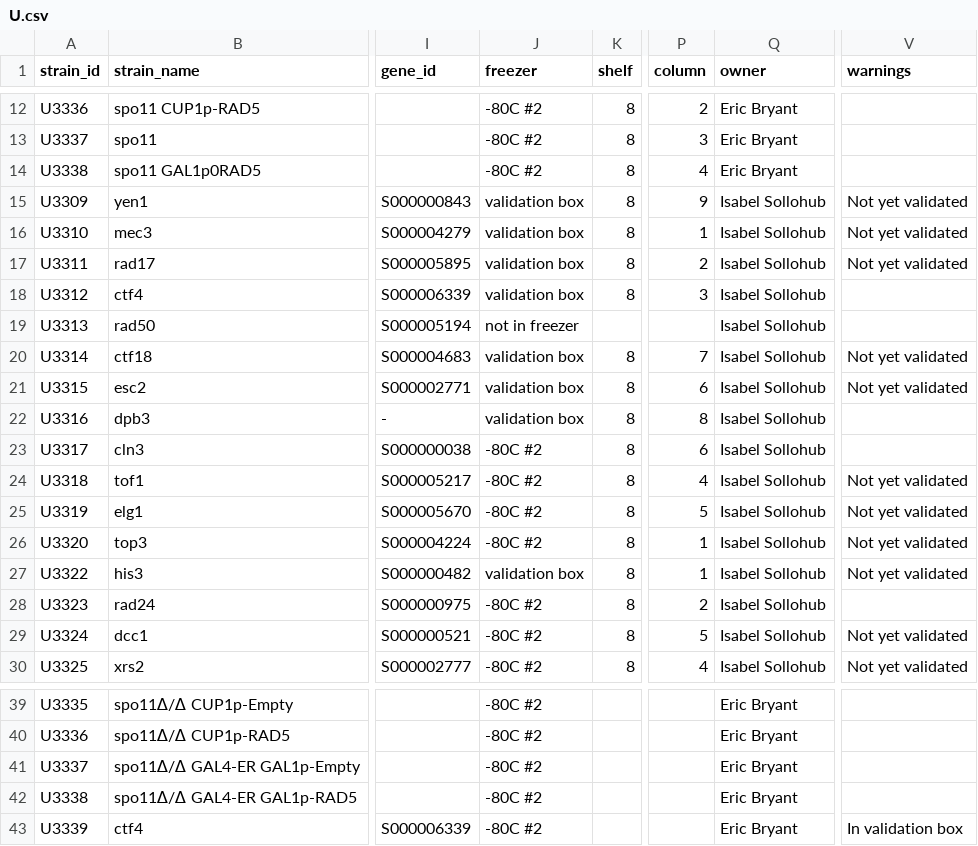
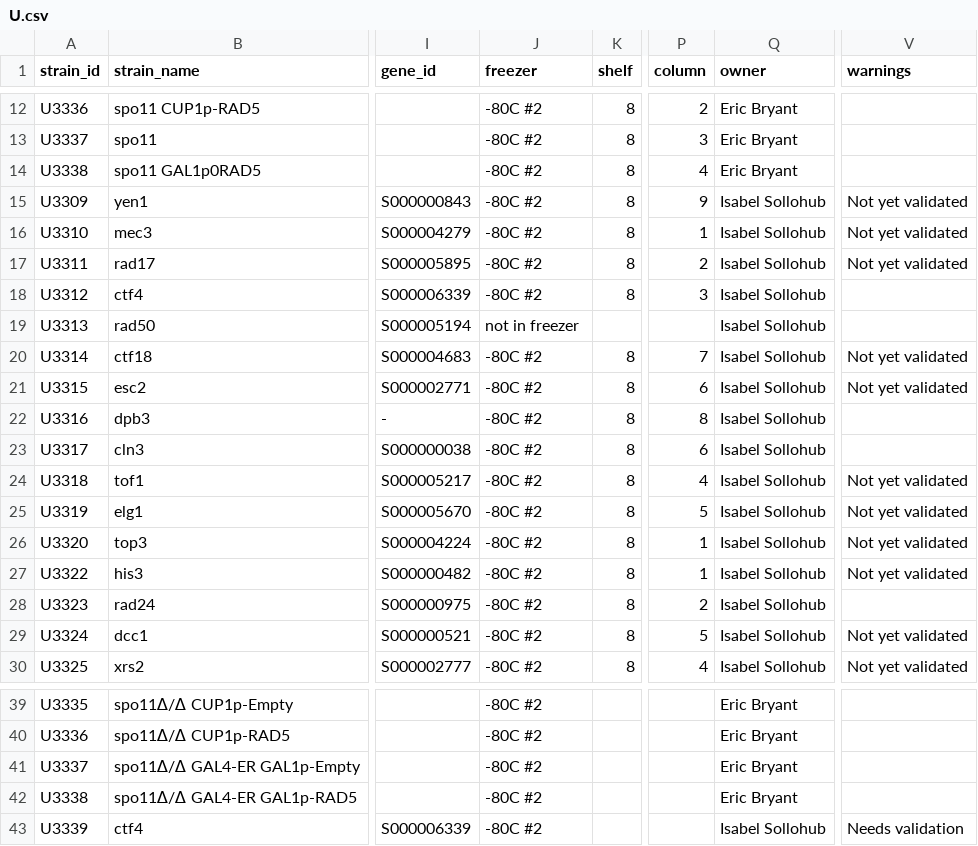
Before and after one commit to gaelfortin/rothfreezer, a CSV file: inst/db/strains/U.csv, drawn as a sheet; only a part is shown, gaps mark what is left out; the diff names each change by its address in the sheet, - before the commit and + after, or states it on an @@ line.

```diff
--- a/inst/db/strains/U.csv
+++ b/inst/db/strains/U.csv
-J15:J18 (freezer): validation box
+J15:J18 (freezer): -80C #2
-J20:J22 (freezer): validation box
+J20:J22 (freezer): -80C #2
-J27 (freezer): validation box
+J27 (freezer): -80C #2
-Q43 (owner): Eric Bryant
+Q43 (owner): Isabel Sollohub
-V43 (warnings): In validation box
+V43 (warnings): Needs validation
```
Also changed, not shown: inst/db/queries/queries.csv, inst/db/strains/J.csv, 3 other files.
